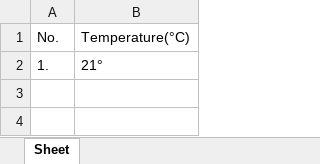
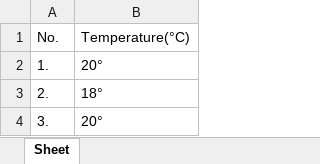
Before and after one commit to MihaiHusea/Excel_data_merge_app, an Excel workbook: Source_file.xlsx, sheet Sheet, drawn as a sheet; values as stored, in another font and other column widths than the file's, no borders; the diff names each change by its address in the sheet, - before the commit and + after, or states it on an @@ line.

```diff
--- a/Source_file.xlsx (sheet Sheet)
+++ b/Source_file.xlsx (sheet Sheet)
-B2: 21°
+B2: 20°
+row 3: 2. | 18°
+row 4: 3. | 20°
```
Also changed, not shown: date_hour.xlsx, final_report.xlsx, 4 other files.
